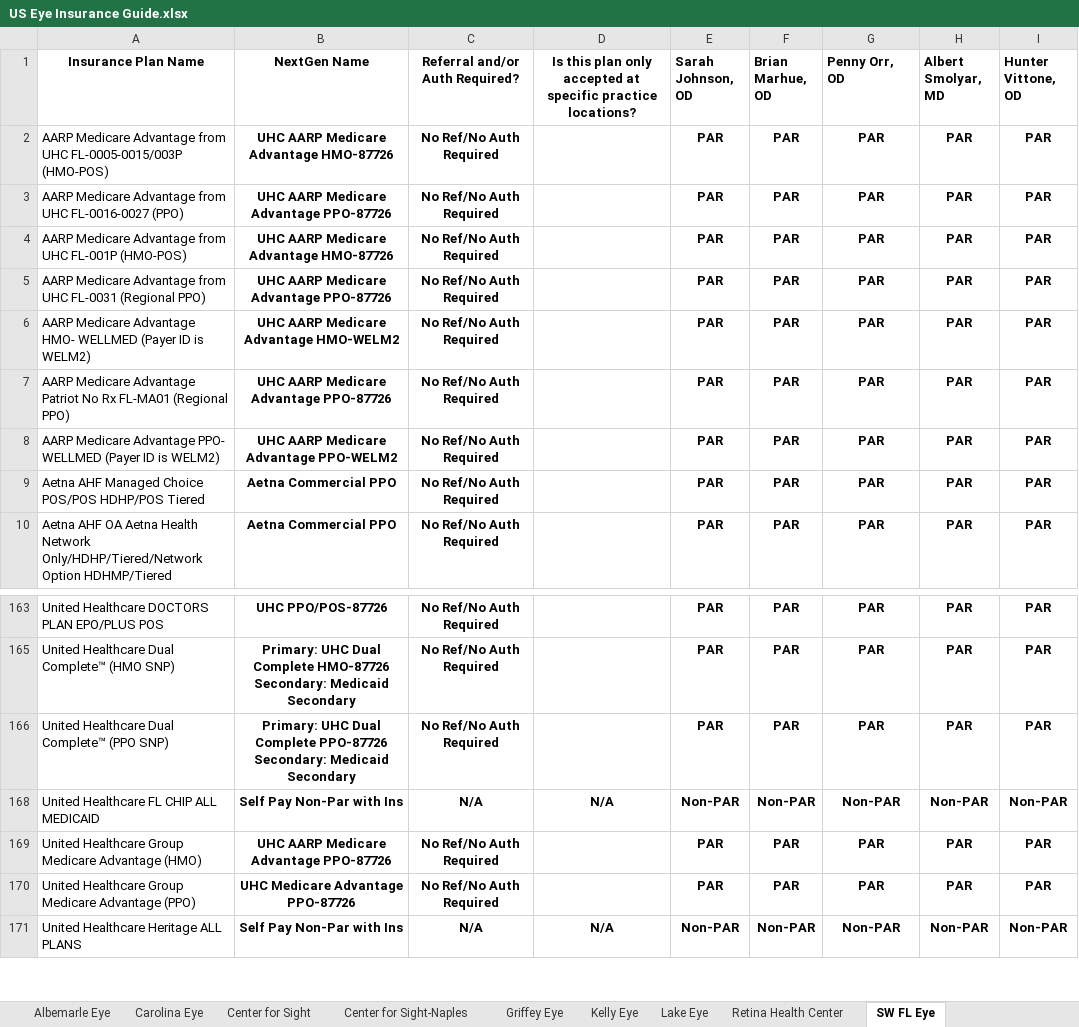
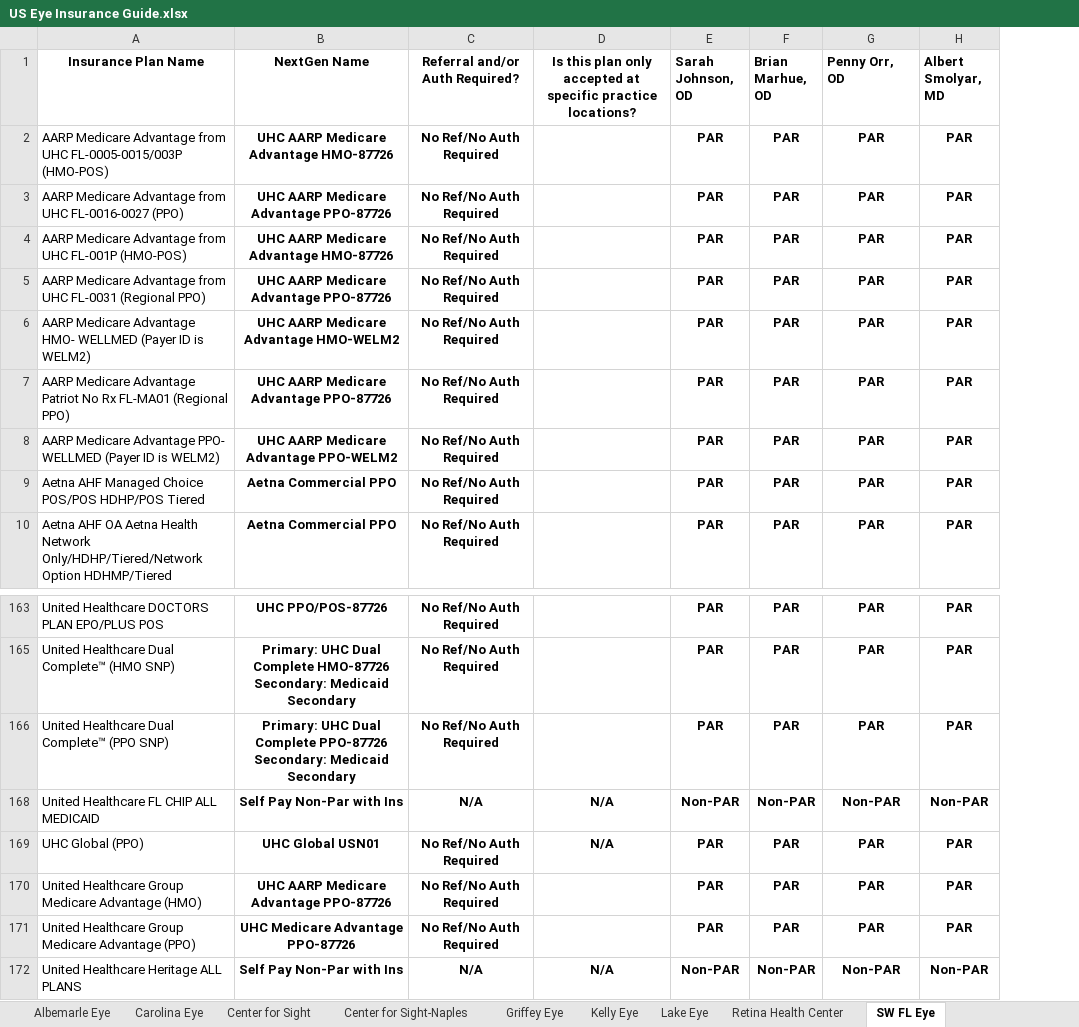
Before and after one commit to wak1616/PAC, an Excel workbook: US Eye Insurance Guide.xlsx, sheet SW FL Eye, drawn as a sheet; only a part is shown, gaps mark what is left out; values as stored, in another font and other column widths than the file's, no borders; conditional formats not drawn; removed rows and columns are numbered as before the commit, all else as after; the diff names each change by its address in the sheet, - before the commit and + after, or states it on an @@ line.

```diff
--- a/US Eye Insurance Guide.xlsx (sheet SW FL Eye)
+++ b/US Eye Insurance Guide.xlsx (sheet SW FL Eye)
-column I (Hunter Vittone, OD), rows 2-10: all PAR; rows 163-171: PAR | PAR | PAR | Non-PAR | PAR | PAR | Non-PAR
+row 169: UHC Global (PPO) | UHC Global USN01 | No Ref/No Auth Required | N/A | PAR | PAR | PAR | PAR
```
Also changed, not shown: sheet Center for Sight, sheet Kelly Eye, sheet Lake Eye, sheet Center for Sight-Naples, sheet Retina Health Center, sheet SFSC-ASC, 3 more sheets, hidden cells.
